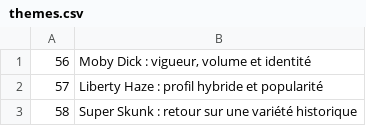
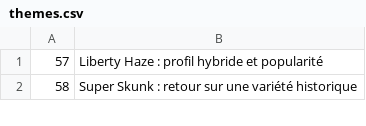
Before and after one commit to cloviskill/web, a CSV file: themes.csv, drawn as a sheet; only a part is shown.

Commit message:
Add blog170.html - theme 56

```diff
--- a/themes.csv
+++ b/themes.csv
@@ -1,2 +1 @@
-56;Moby Dick : vigueur, volume et identité
 57;Liberty Haze : profil hybride et popularité
```
Also changed, not shown: 1 other file.
